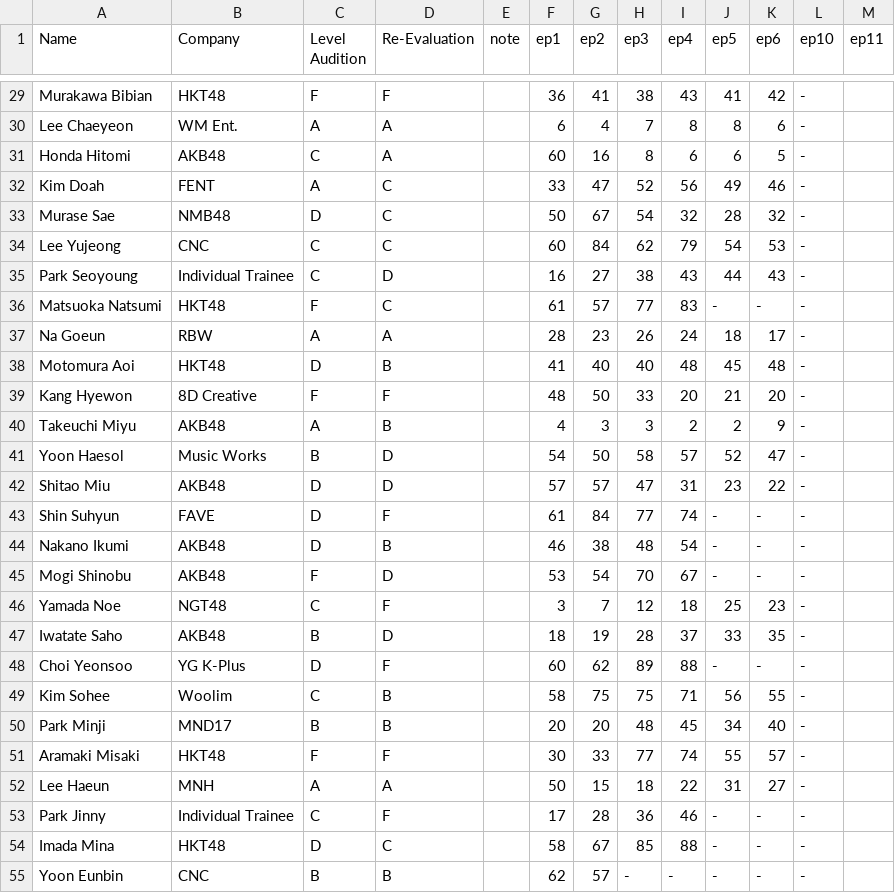
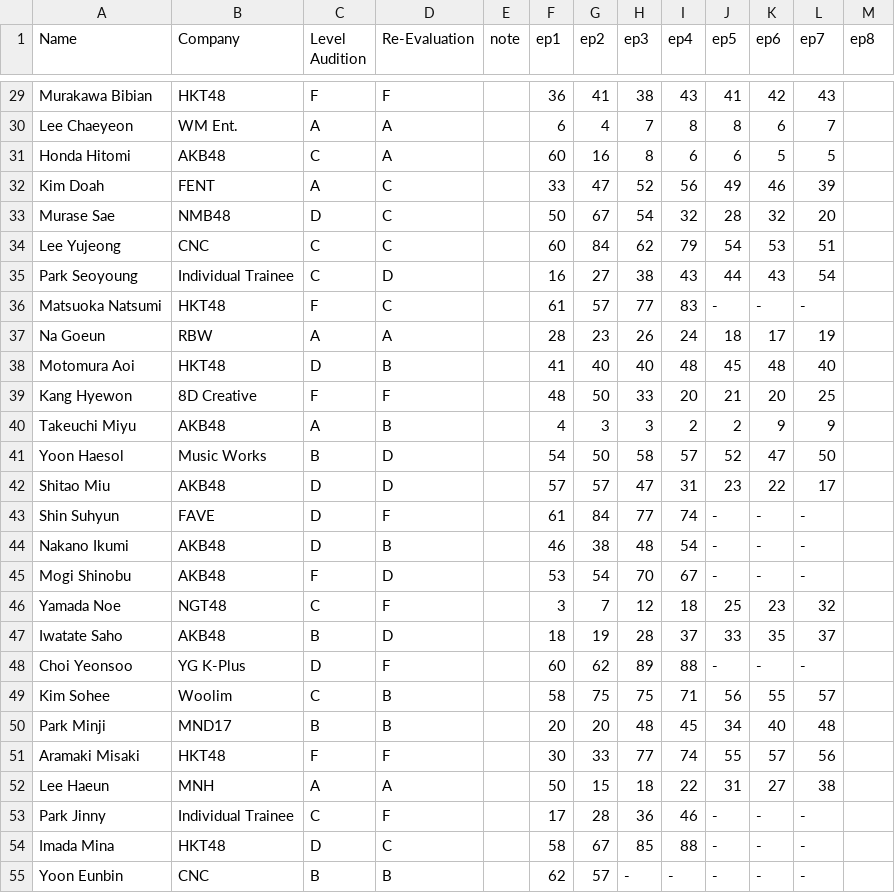
Before and after one commit to ajyu124/p48rankingreddit, a CSV file: produce48.csv, drawn as a sheet; only a part is shown, gaps mark what is left out; the diff covers the shown part only; the diff names each change by its address in the sheet, - before the commit and + after, or states it on an @@ line.

```diff
--- a/produce48.csv
+++ b/produce48.csv
-L1: ep10
+L1: ep7
-M1: ep11
+M1: ep8
-L29 (ep7): -
+L29 (ep7): 43
-L30 (ep7): -
+L30 (ep7): 7
-L31 (ep7): -
+L31 (ep7): 5
-L32 (ep7): -
+L32 (ep7): 39
-L33 (ep7): -
+L33 (ep7): 20
-L34 (ep7): -
+L34 (ep7): 51
-L35 (ep7): -
+L35 (ep7): 54
-L37 (ep7): -
+L37 (ep7): 19
-L38 (ep7): -
+L38 (ep7): 40
-L39 (ep7): -
+L39 (ep7): 25
-L40 (ep7): -
+L40 (ep7): 9
-L41 (ep7): -
+L41 (ep7): 50
-L42 (ep7): -
+L42 (ep7): 17
-L46 (ep7): -
+L46 (ep7): 32
-L47 (ep7): -
+L47 (ep7): 37
-L49 (ep7): -
+L49 (ep7): 57
-L50 (ep7): -
+L50 (ep7): 48
-L51 (ep7): -
+L51 (ep7): 56
-L52 (ep7): -
+L52 (ep7): 38
```
Also changed, not shown: 39 edited cells elsewhere in this file.
